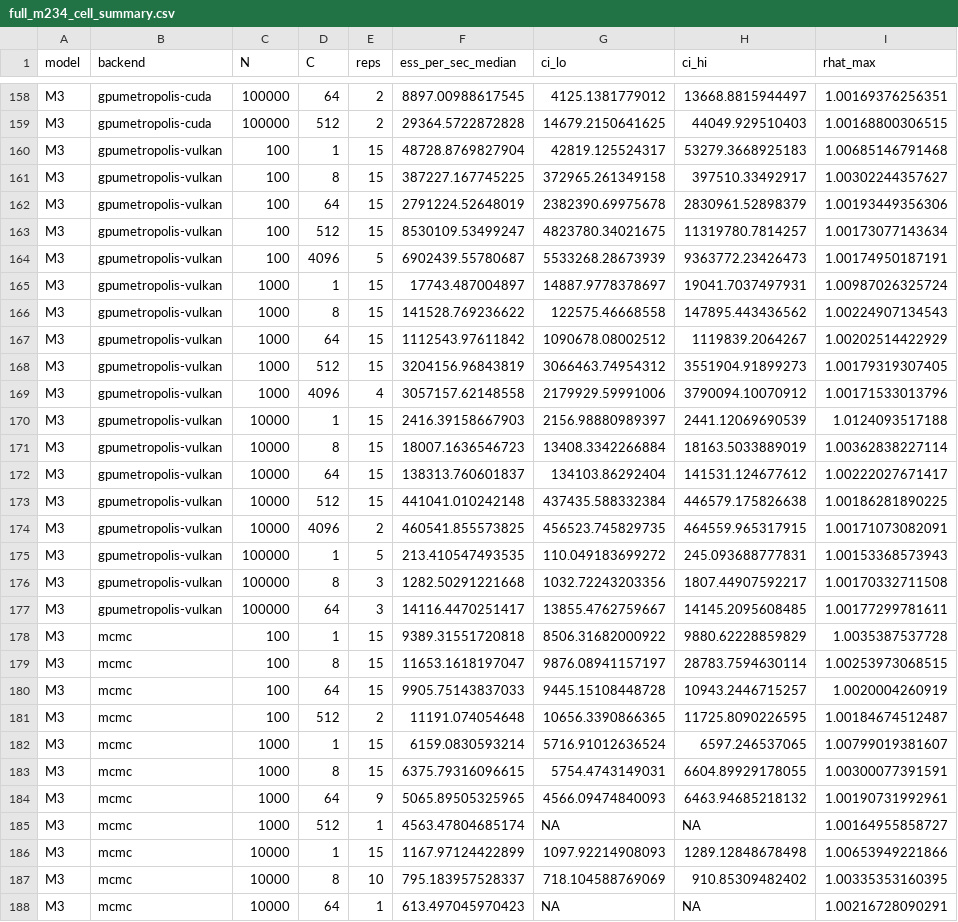
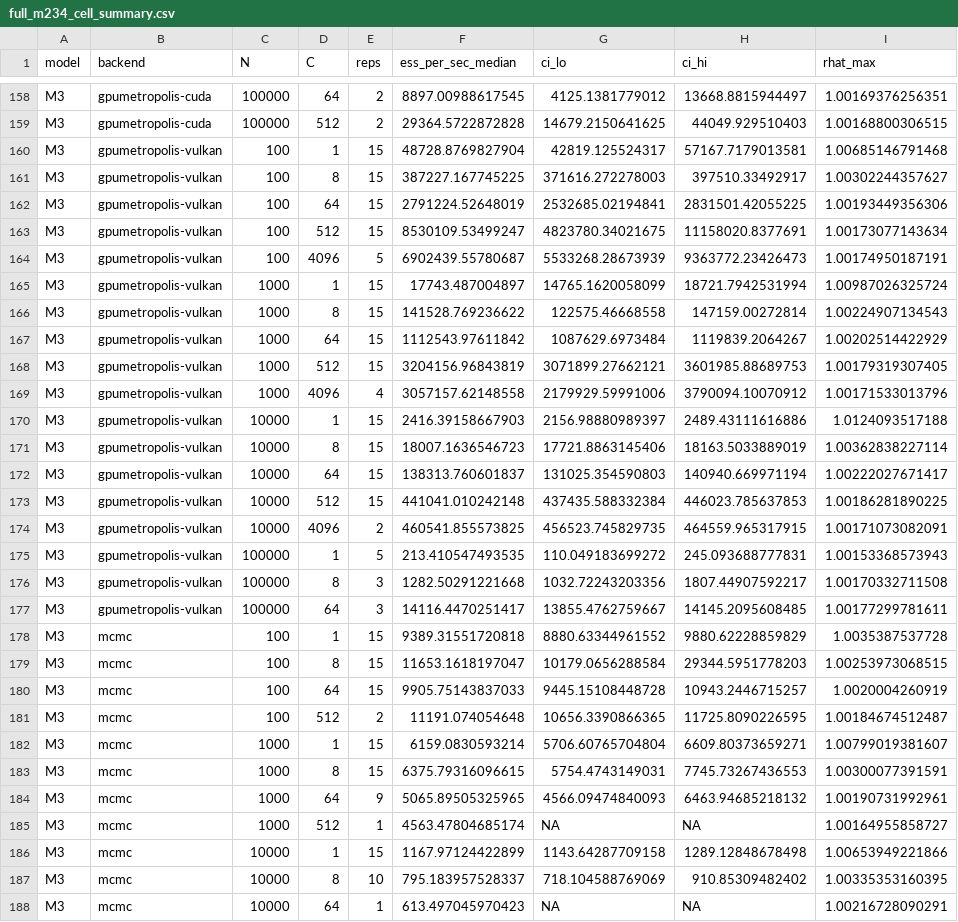
Before and after one commit to pcbrom/gpumetropolis, a CSV file: benchmark/full_m234_cell_summary.csv, drawn as a sheet; only a part is shown, gaps mark what is left out; the diff covers the shown part only.

Commit message:
benchmark: seed the M2-M4 bootstrap for a reproducible cell summary
The per-cell confidence intervals are a bootstrap of the median; a fixed
seed makes a rerun of analyze_m234.R on the same results.csv produce a
byte-identical benchmark/full_m234_cell_summary.csv. The medians, R-hat
and rejection rates the README cites are unaffected.

```diff
--- a/benchmark/full_m234_cell_summary.csv
+++ b/benchmark/full_m234_cell_summary.csv
@@ -159,16 +159,16 @@
 "M3","gpumetropolis-cuda",100000,512,2,29364.5722872828,14679.2150641625,44049.929510403,1.00168800306515
-"M3","gpumetropolis-vulkan",100,1,15,48728.8769827904,42819.125524317,53279.3668925183,1.00685146791468
-"M3","gpumetropolis-vulkan",100,8,15,387227.167745225,372965.261349158,397510.33492917,1.00302244357627
-"M3","gpumetropolis-vulkan",100,64,15,2791224.52648019,2382390.69975678,2830961.52898379,1.00193449356306
-"M3","gpumetropolis-vulkan",100,512,15,8530109.53499247,4823780.34021675,11319780.7814257,1.00173077143634
+"M3","gpumetropolis-vulkan",100,1,15,48728.8769827904,42819.125524317,57167.7179013581,1.00685146791468
+"M3","gpumetropolis-vulkan",100,8,15,387227.167745225,371616.272278003,397510.33492917,1.00302244357627
+"M3","gpumetropolis-vulkan",100,64,15,2791224.52648019,2532685.02194841,2831501.42055225,1.00193449356306
+"M3","gpumetropolis-vulkan",100,512,15,8530109.53499247,4823780.34021675,11158020.8377691,1.00173077143634
 "M3","gpumetropolis-vulkan",100,4096,5,6902439.55780687,5533268.28673939,9363772.23426473,1.00174950187191
-"M3","gpumetropolis-vulkan",1000,1,15,17743.487004897,14887.9778378697,19041.7037497931,1.00987026325724
-"M3","gpumetropolis-vulkan",1000,8,15,141528.769236622,122575.46668558,147895.443436562,1.00224907134543
-"M3","gpumetropolis-vulkan",1000,64,15,1112543.97611842,1090678.08002512,1119839.2064267,1.00202514422929
-"M3","gpumetropolis-vulkan",1000,512,15,3204156.96843819,3066463.74954312,3551904.91899273,1.00179319307405
+"M3","gpumetropolis-vulkan",1000,1,15,17743.487004897,14765.1620058099,18721.7942531994,1.00987026325724
+"M3","gpumetropolis-vulkan",1000,8,15,141528.769236622,122575.46668558,147159.00272814,1.00224907134543
+"M3","gpumetropolis-vulkan",1000,64,15,1112543.97611842,1087629.6973484,1119839.2064267,1.00202514422929
+"M3","gpumetropolis-vulkan",1000,512,15,3204156.96843819,3071899.27662121,3601985.88689753,1.00179319307405
 "M3","gpumetropolis-vulkan",1000,4096,4,3057157.62148558,2179929.59991006,3790094.10070912,1.00171533013796
-"M3","gpumetropolis-vulkan",10000,1,15,2416.39158667903,2156.98880989397,2441.12069690539,1.0124093517188
-"M3","gpumetropolis-vulkan",10000,8,15,18007.1636546723,13408.3342266884,18163.5033889019,1.00362838227114
-"M3","gpumetropolis-vulkan",10000,64,15,138313.760601837,134103.86292404,141531.124677612,1.00222027671417
-"M3","gpumetropolis-vulkan",10000,512,15,441041.010242148,437435.588332384,446579.175826638,1.00186281890225
+"M3","gpumetropolis-vulkan",10000,1,15,2416.39158667903,2156.98880989397,2489.43111616886,1.0124093517188
+"M3","gpumetropolis-vulkan",10000,8,15,18007.1636546723,17721.8863145406,18163.5033889019,1.00362838227114
+"M3","gpumetropolis-vulkan",10000,64,15,138313.760601837,131025.354590803,140940.669971194,1.00222027671417
+"M3","gpumetropolis-vulkan",10000,512,15,441041.010242148,437435.588332384,446023.785637853,1.00186281890225
 "M3","gpumetropolis-vulkan",10000,4096,2,460541.855573825,456523.745829735,464559.965317915,1.00171073082091
@@ -177,11 +177,11 @@
 "M3","gpumetropolis-vulkan",100000,64,3,14116.4470251417,13855.4762759667,14145.2095608485,1.00177299781611
-"M3","mcmc",100,1,15,9389.31551720818,8506.31682000922,9880.62228859829,1.0035387537728
-"M3","mcmc",100,8,15,11653.1618197047,9876.08941157197,28783.7594630114,1.00253973068515
+"M3","mcmc",100,1,15,9389.31551720818,8880.63344961552,9880.62228859829,1.0035387537728
+"M3","mcmc",100,8,15,11653.1618197047,10179.0656288584,29344.5951778203,1.00253973068515
 "M3","mcmc",100,64,15,9905.75143837033,9445.15108448728,10943.2446715257,1.0020004260919
 "M3","mcmc",100,512,2,11191.074054648,10656.3390866365,11725.8090226595,1.00184674512487
-"M3","mcmc",1000,1,15,6159.0830593214,5716.91012636524,6597.246537065,1.00799019381607
-"M3","mcmc",1000,8,15,6375.79316096615,5754.4743149031,6604.89929178055,1.00300077391591
+"M3","mcmc",1000,1,15,6159.0830593214,5706.60765704804,6609.80373659271,1.00799019381607
+"M3","mcmc",1000,8,15,6375.79316096615,5754.4743149031,7745.73267436553,1.00300077391591
 "M3","mcmc",1000,64,9,5065.89505325965,4566.09474840093,6463.94685218132,1.00190731992961
 "M3","mcmc",1000,512,1,4563.47804685174,NA,NA,1.00164955858727
-"M3","mcmc",10000,1,15,1167.97124422899,1097.92214908093,1289.12848678498,1.00653949221866
+"M3","mcmc",10000,1,15,1167.97124422899,1143.64287709158,1289.12848678498,1.00653949221866
 "M3","mcmc",10000,8,10,795.183957528337,718.104588769069,910.85309482402,1.00335353160395
```
Also changed, not shown: 128 edited cells elsewhere in this file, 1 other file.
